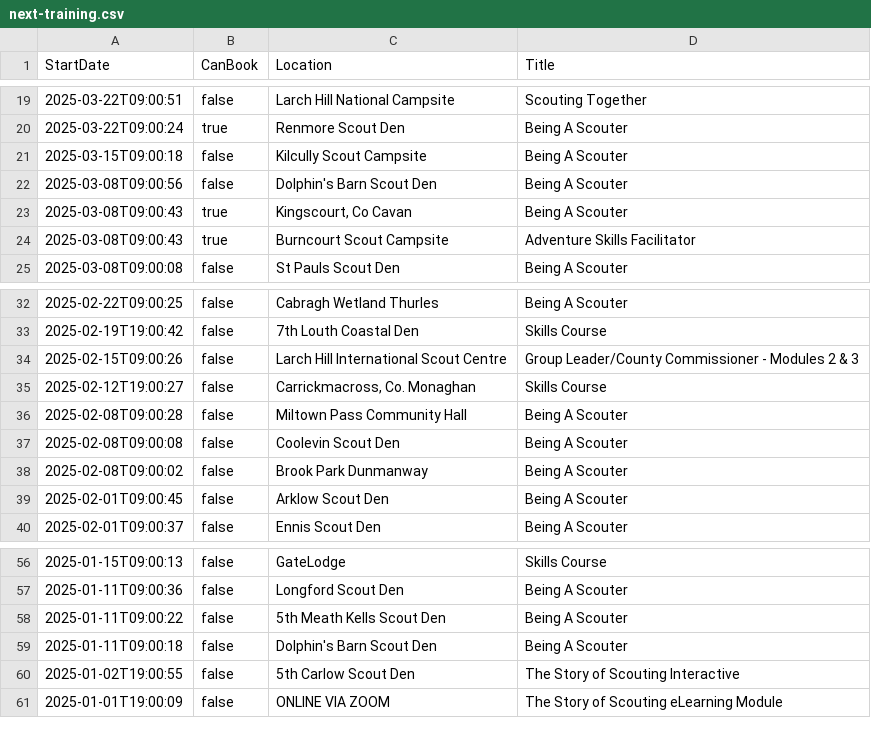
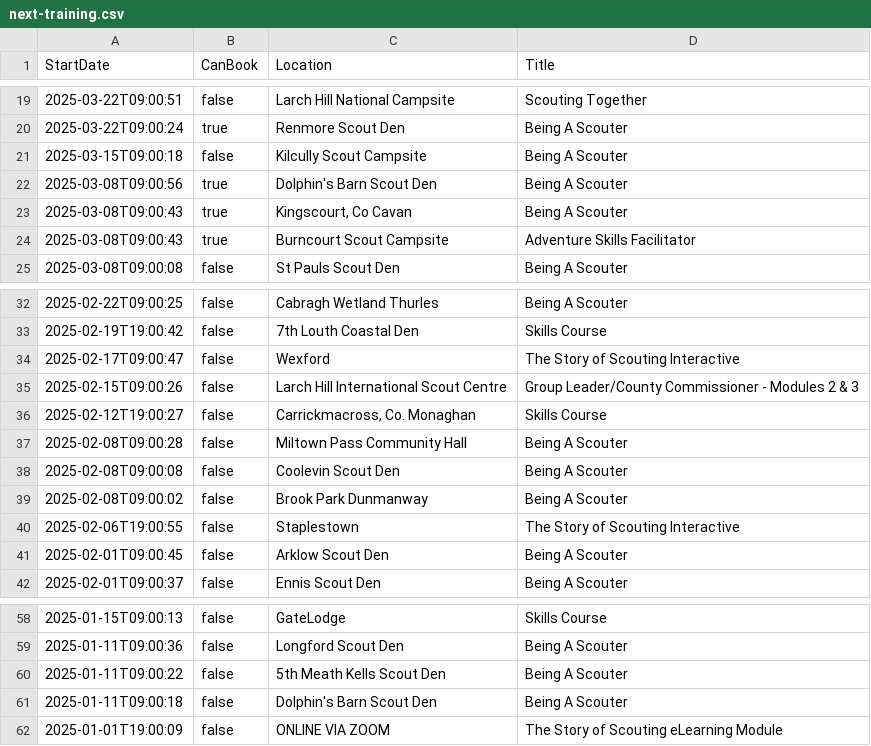
Before and after one commit to markmc/scouts-ie-training-schedule, a CSV file: next-training.csv, drawn as a sheet; only a part is shown, gaps mark what is left out.

```diff
--- a/next-training.csv
+++ b/next-training.csv
@@ -21,3 +21,3 @@ StartDate,CanBook,Location,Title
 "2025-03-15T09:00:18",false,"Kilcully Scout Campsite","Being A Scouter"
-"2025-03-08T09:00:56",false,"Dolphin's Barn Scout Den","Being A Scouter"
+"2025-03-08T09:00:56",true,"Dolphin's Barn Scout Den","Being A Scouter"
 "2025-03-08T09:00:43",true,"Kingscourt, Co Cavan","Being A Scouter"
@@ -33,2 +33,3 @@ StartDate,CanBook,Location,Title
 "2025-02-19T19:00:42",false,"7th Louth Coastal  Den","Skills Course"
+"2025-02-17T09:00:47",false,"Wexford","The Story of Scouting Interactive"
 "2025-02-15T09:00:26",false,"Larch Hill International Scout Centre","Group Leader/County Commissioner - Modules 2 & 3"
@@ -38,2 +39,3 @@ StartDate,CanBook,Location,Title
 "2025-02-08T09:00:02",false,"Brook Park Dunmanway","Being A Scouter"
+"2025-02-06T19:00:55",false,"Staplestown","The Story of Scouting Interactive"
 "2025-02-01T09:00:45",false,"Arklow Scout Den","Being A Scouter"
@@ -59,3 +61,2 @@ StartDate,CanBook,Location,Title
 "2025-01-11T09:00:18",false,"Dolphin's Barn Scout Den","Being A Scouter"
-"2025-01-02T19:00:55",false,"5th Carlow Scout Den","The Story of Scouting Interactive"
 "2025-01-01T19:00:09",false,"ONLINE VIA ZOOM","The Story of Scouting eLearning Module"
```
Also changed, not shown: 1 other file.
